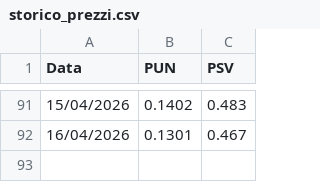
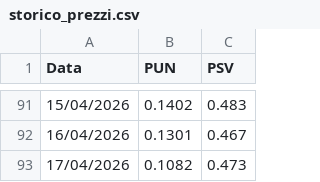
Before and after one commit to paolotazzini/schedule, a CSV file: storico_prezzi.csv, drawn as a sheet; only a part is shown, gaps mark what is left out.

```diff
--- a/storico_prezzi.csv
+++ b/storico_prezzi.csv
@@ -92 +92,2 @@ Data,PUN,PSV
 16/04/2026,0.1301,0.467
+17/04/2026,0.1082,0.473
```
